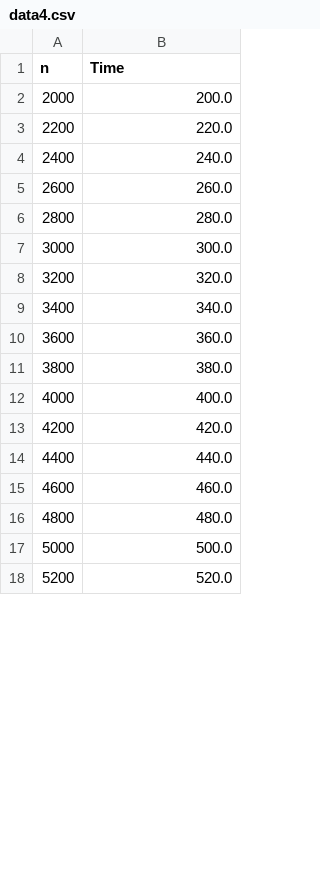
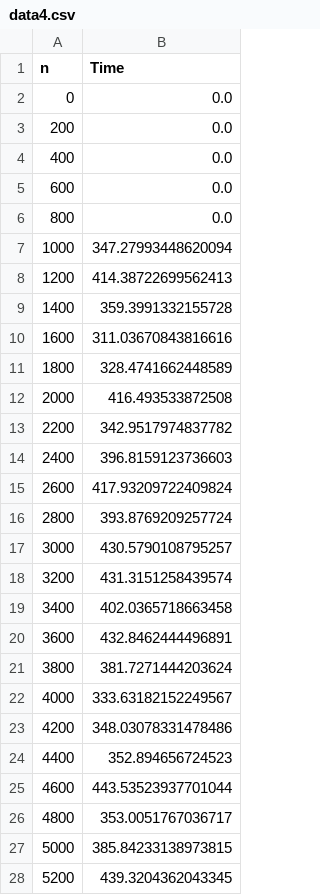
Before and after one commit to lucas-subli/phd_thesis_data, a CSV file: experiment_06/data4.csv, drawn as a sheet; only a part is shown; the diff covers the shown part only.

```diff
--- a/experiment_06/data4.csv
+++ b/experiment_06/data4.csv
@@ -1,18 +1,28 @@
 n,Time
-2000,200.0
-2200,220.0
-2400,240.0
-2600,260.0
-2800,280.0
-3000,300.0
-3200,320.0
-3400,340.0
-3600,360.0
-3800,380.0
-4000,400.0
-4200,420.0
-4400,440.0
-4600,460.0
-4800,480.0
-5000,500.0
-5200,520.0
+0,0.0
+200,0.0
+400,0.0
+600,0.0
+800,0.0
+1000,347.27993448620094
+1200,414.38722699562413
+1400,359.3991332155728
+1600,311.03670843816616
+1800,328.4741662448589
+2000,416.493533872508
+2200,342.9517974837782
+2400,396.8159123736603
+2600,417.93209722409824
+2800,393.8769209257724
+3000,430.5790108795257
+3200,431.3151258439574
+3400,402.0365718663458
+3600,432.8462444496891
+3800,381.7271444203624
+4000,333.63182152249567
+4200,348.03078331478486
+4400,352.894656724523
+4600,443.53523937701044
+4800,353.0051767036717
+5000,385.84233138973815
+5200,439.3204362043345
```
Also changed, not shown: 1 removed row and 73 edited cells elsewhere in this file, experiment_04/data2.csv, experiment_04/data4.csv, 5 other files.
